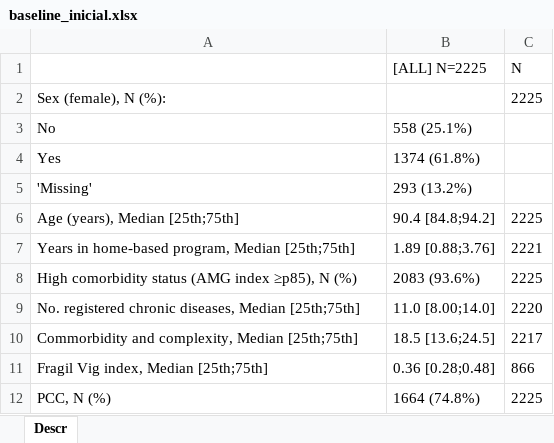
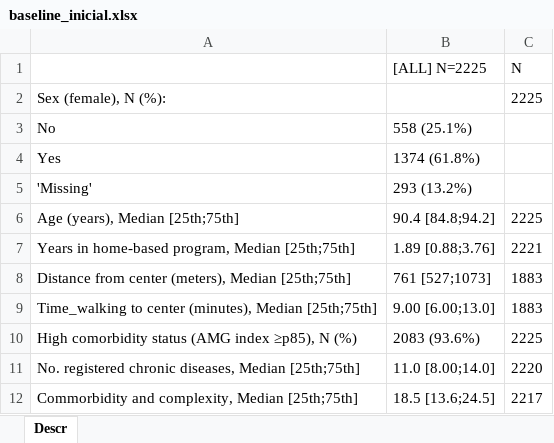
Before and after one commit to fdjaramillo/proyecto_atdom, an Excel workbook: Output/Tables/baseline_inicial.xlsx, sheet Descr, drawn as a sheet; only a part is shown; the shorter side is filled out with more unchanged rows; values as stored, in another font and other column widths than the file's, no borders; the diff names each change by its address in the sheet, - before the commit and + after, or states it on an @@ line.

```diff
--- a/Output/Tables/baseline_inicial.xlsx (sheet Descr)
+++ b/Output/Tables/baseline_inicial.xlsx (sheet Descr)
+row 8: Distance from center (meters), Median [25th;75th] | 761 [527;1073] | 1883
+row 9: Time_walking to center (minutes), Median [25th;75th] | 9.00 [6.00;13.0] | 1883
```
Also changed, not shown: Output/Tables/Table_2_by_org_inicial.xlsx, 17 other files.
